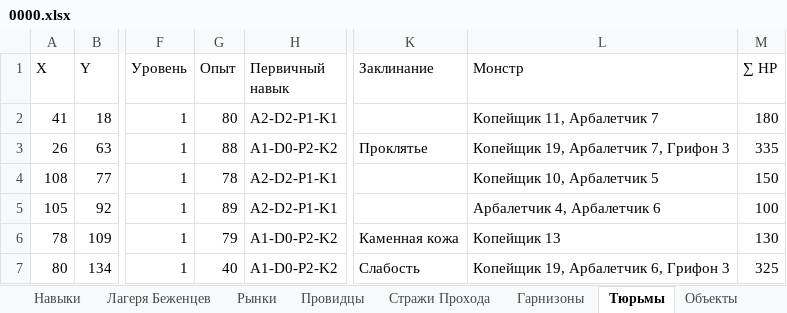
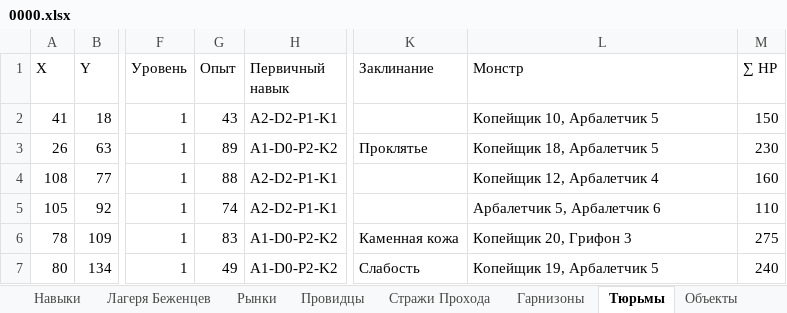
Before and after one commit to AlexZ98765/H3save_reader, an Excel workbook: examples/Myth and Legend.h3m/prt/0000.xlsx, sheet Тюрьмы, drawn as a sheet; only a part is shown, gaps mark what is left out; values as stored, in another font and other column widths than the file's, no borders; the diff names each change by its address in the sheet, - before the commit and + after, or states it on an @@ line.

```diff
--- a/examples/Myth and Legend.h3m/prt/0000.xlsx (sheet Тюрьмы)
+++ b/examples/Myth and Legend.h3m/prt/0000.xlsx (sheet Тюрьмы)
-G2 (Опыт): 80
+G2 (Опыт): 43
-L2 (Монстр): Копейщик 11, Арбалетчик 7
+L2 (Монстр): Копейщик 10, Арбалетчик 5
-M2 (∑ HP): 180
+M2 (∑ HP): 150
-G3 (Опыт): 88
+G3 (Опыт): 89
-L3 (Монстр): Копейщик 19, Арбалетчик 7, Грифон 3
+L3 (Монстр): Копейщик 18, Арбалетчик 5
-M3 (∑ HP): 335
+M3 (∑ HP): 230
-G4 (Опыт): 78
+G4 (Опыт): 88
-L4 (Монстр): Копейщик 10, Арбалетчик 5
+L4 (Монстр): Копейщик 12, Арбалетчик 4
-M4 (∑ HP): 150
+M4 (∑ HP): 160
-G5 (Опыт): 89
+G5 (Опыт): 74
-L5 (Монстр): Арбалетчик 4, Арбалетчик 6
+L5 (Монстр): Арбалетчик 5, Арбалетчик 6
-M5 (∑ HP): 100
+M5 (∑ HP): 110
-G6 (Опыт): 79
+G6 (Опыт): 83
-L6 (Монстр): Копейщик 13
+L6 (Монстр): Копейщик 20, Грифон 3
-M6 (∑ HP): 130
+M6 (∑ HP): 275
-G7 (Опыт): 40
+G7 (Опыт): 49
-L7 (Монстр): Копейщик 19, Арбалетчик 6, Грифон 3
+L7 (Монстр): Копейщик 19, Арбалетчик 5
-M7 (∑ HP): 325
+M7 (∑ HP): 240
```
Also changed, not shown: sheet Опыт, sheet Все Заклы, sheet Города, sheet Монстры, sheet Ресурсы, sheet Все Арты, 12 more sheets, hidden cells, 3 other files.
